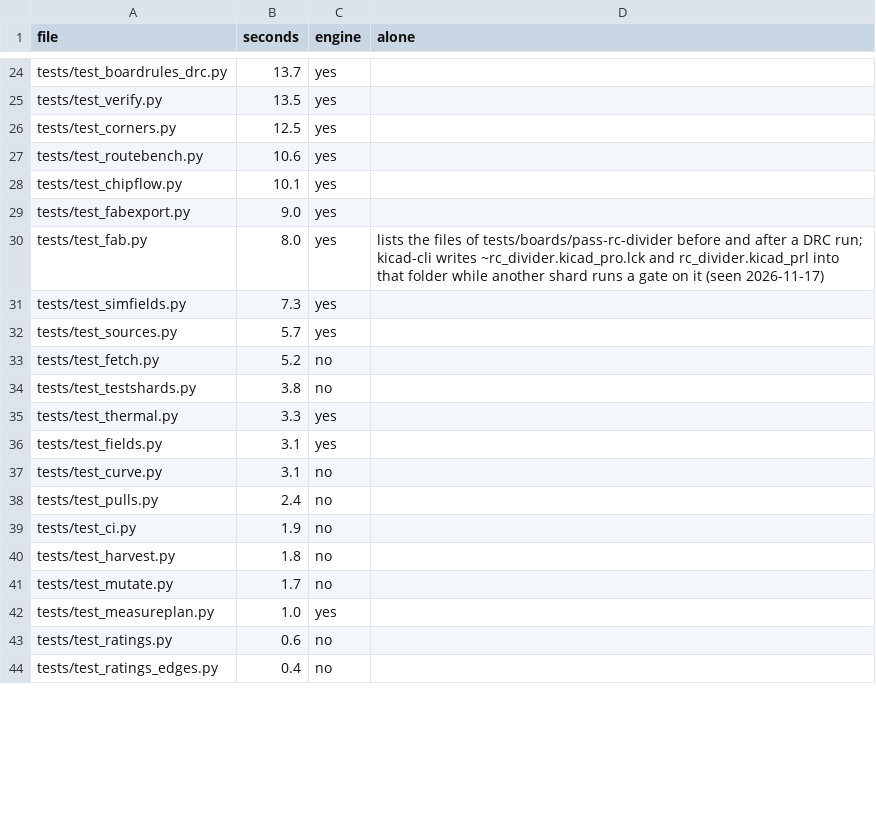
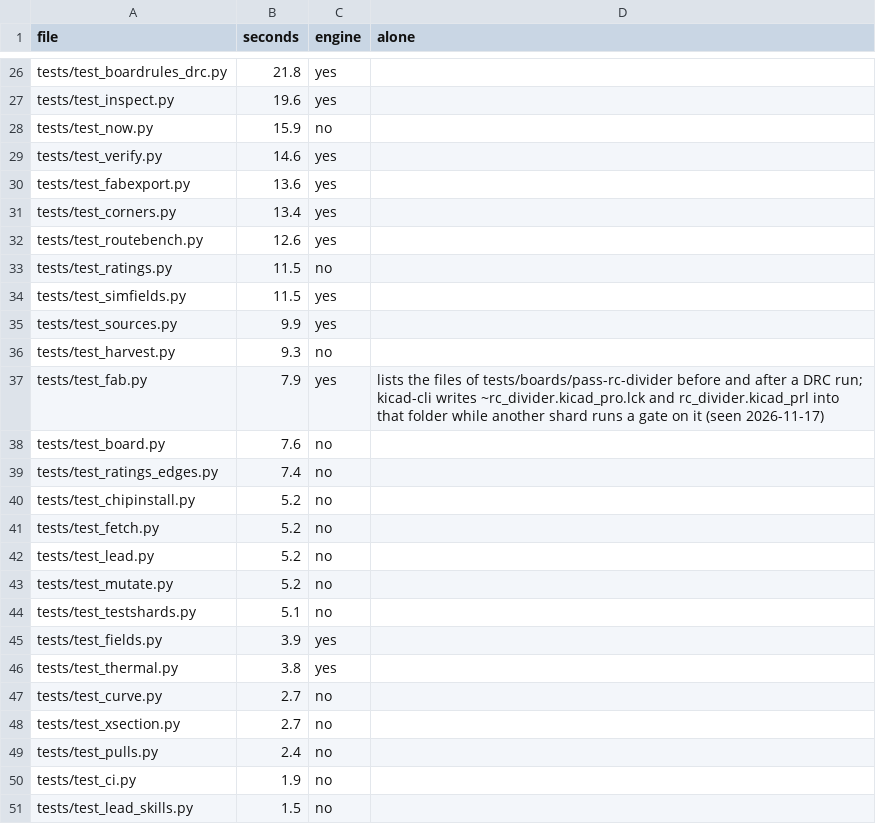
Before and after one commit to ThyFriendlyFox/via, a CSV file: verify/shards.csv, drawn as a sheet; only a part is shown, gaps mark what is left out; removed rows and columns are numbered as before the commit, all else as after; the diff covers the shown part only; the diff names each change by its address in the sheet, - before the commit and + after, or states it on an @@ line.

Commit message:
verify/shards.csv from a run of the 2034 tests after the merge: 7 new files measured, the files with no engine marked

```diff
--- a/verify/shards.csv
+++ b/verify/shards.csv
-B26 (seconds): 13.7
+B26 (seconds): 21.8
+row 27: tests/test_inspect.py | 19.6 | yes
+row 28: tests/test_now.py | 15.9 | no
-B29 (seconds): 13.5
+B29 (seconds): 14.6
+row 30: tests/test_fabexport.py | 13.6 | yes
-B31 (seconds): 12.5
+B31 (seconds): 13.4
-B32 (seconds): 10.6
+B32 (seconds): 12.6
-row 28: tests/test_chipflow.py | 10.1 | yes
-row 29: tests/test_fabexport.py | 9.0 | yes
-row 30: tests/test_fab.py | 8.0 | yes | lists the files of tests/boards/pass-rc-divider before and after a DRC run; kicad-cli writes ~rc_divider.kicad_pro.lck and rc_divider.kicad_prl into that folder while another shard runs a gate on it (seen 2026-11-17)
+row 33: tests/test_ratings.py | 11.5 | no
-B34 (seconds): 7.3
+B34 (seconds): 11.5
-B35 (seconds): 5.7
+B35 (seconds): 9.9
+row 36: tests/test_harvest.py | 9.3 | no
+row 37: tests/test_fab.py | 7.9 | yes | lists the files of tests/boards/pass-rc-divider before and after a DRC run; kicad-cli writes ~rc_divider.kicad_pro.lck and rc_divider.kicad_prl into that folder while another shard runs a gate on it (seen 2026-11-17)
+row 38: tests/test_board.py | 7.6 | no
+row 39: tests/test_ratings_edges.py | 7.4 | no
+row 40: tests/test_chipinstall.py | 5.2 | no
+row 42: tests/test_lead.py | 5.2 | no
+row 43: tests/test_mutate.py | 5.2 | no
-B44 (seconds): 3.8
+B44 (seconds): 5.1
-row 35: tests/test_thermal.py | 3.3 | yes
-B45 (seconds): 3.1
+B45 (seconds): 3.9
+row 46: tests/test_thermal.py | 3.8 | yes
-B47 (seconds): 3.1
+B47 (seconds): 2.7
+row 48: tests/test_xsection.py | 2.7 | no
-row 40: tests/test_harvest.py | 1.8 | no
-row 41: tests/test_mutate.py | 1.7 | no
-row 42: tests/test_measureplan.py | 1.0 | yes
-row 43: tests/test_ratings.py | 0.6 | no
-row 44: tests/test_ratings_edges.py | 0.4 | no
+row 51: tests/test_lead_skills.py | 1.5 | no
```
Also changed, not shown: 11 added rows, 9 removed rows and 15 edited cells elsewhere in this file, 1 other file.
